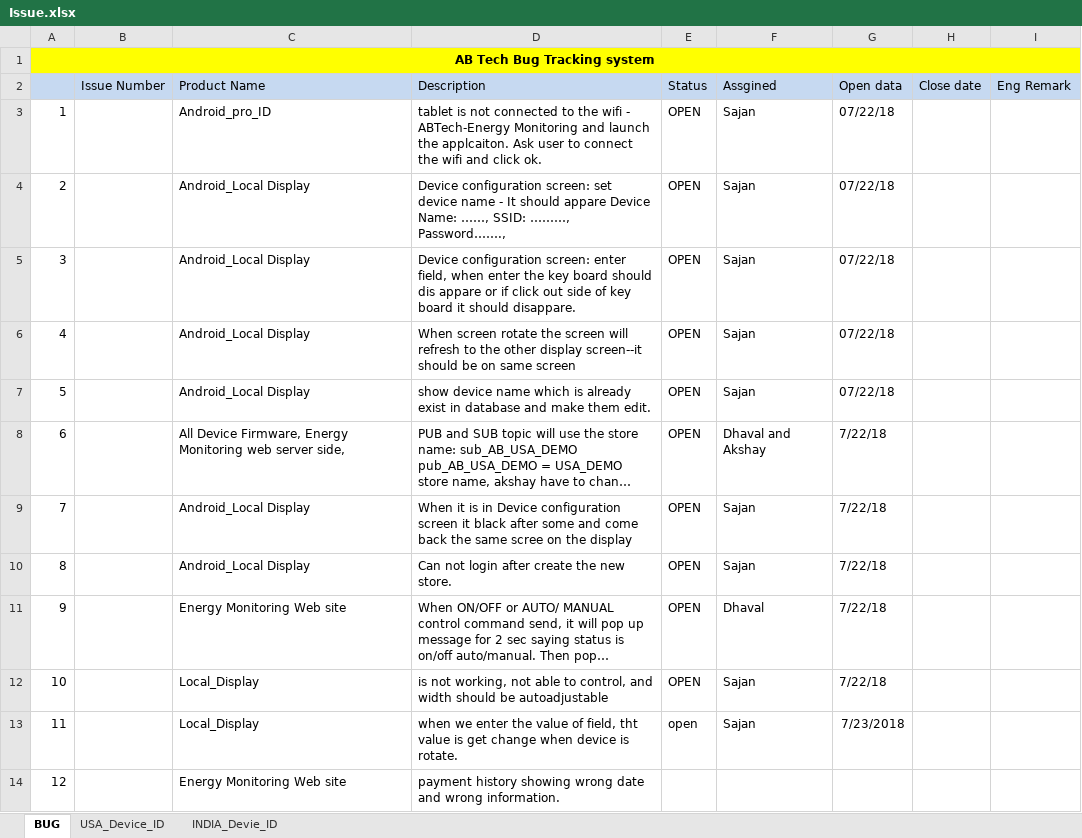
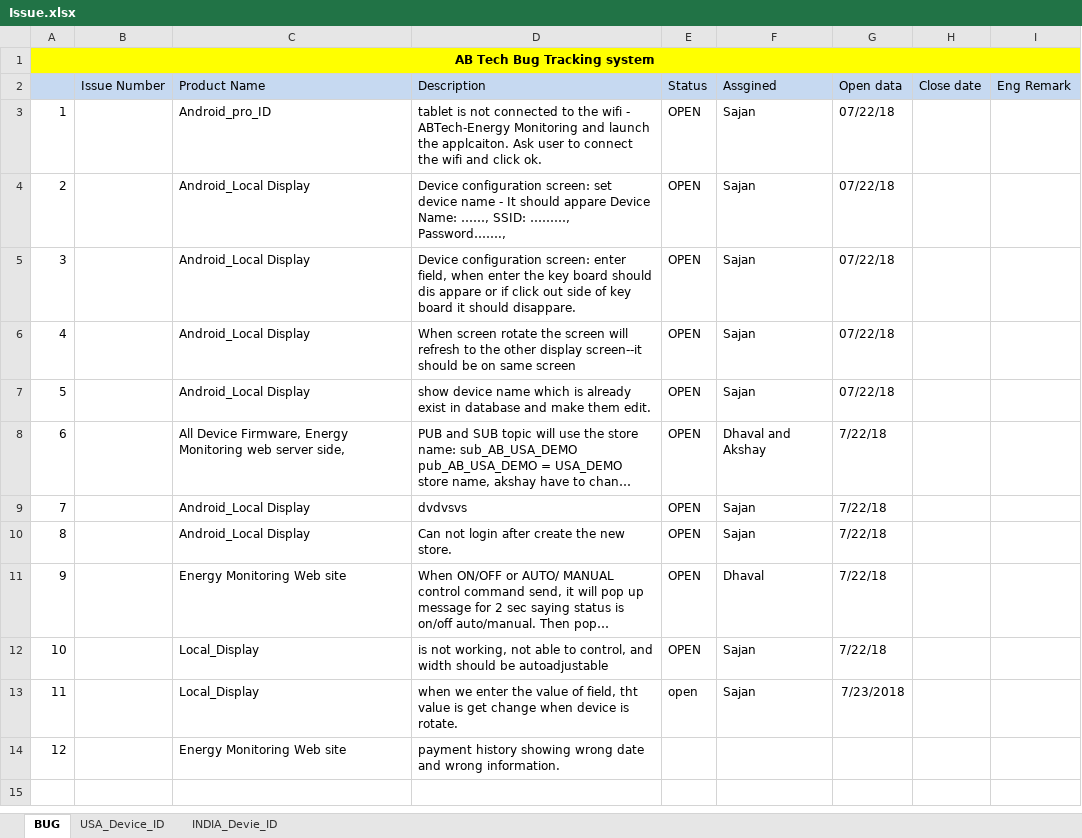
Before and after one commit to Sumit1234567/hello-world, an Excel workbook: Issue.xlsx, sheet BUG, drawn as a sheet; long unchanged cells end in …; values as stored, in another font and other column widths than the file's, no borders; the diff names each change by its address in the sheet, - before the commit and + after, or states it on an @@ line.

Commit message:
Update Issue.xlsx

```diff
--- a/Issue.xlsx (sheet BUG)
+++ b/Issue.xlsx (sheet BUG)
-D9 (Description): When it is in Device configuration screen it black after some and come back the same scree on the display
+D9 (Description): dvdvsvs
```
